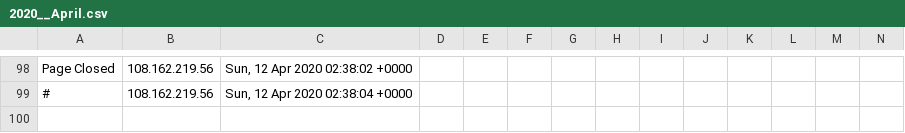
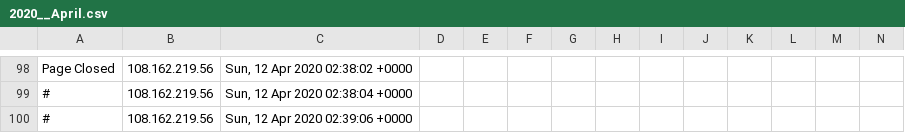
Before and after one commit to runacode/kelleylawfirms.com, a CSV file: logs/2020__April.csv, drawn as a sheet; only a part is shown, gaps mark what is left out; rows hold the shown columns only; the diff names each change by its address in the sheet, - before the commit and + after, or states it on an @@ line.

```diff
--- a/logs/2020__April.csv
+++ b/logs/2020__April.csv
+row 100: # | 108.162.219.56 | Sun, 12 Apr 2020 02:39:06 +0000
```
Also changed, not shown: 1 other file.
